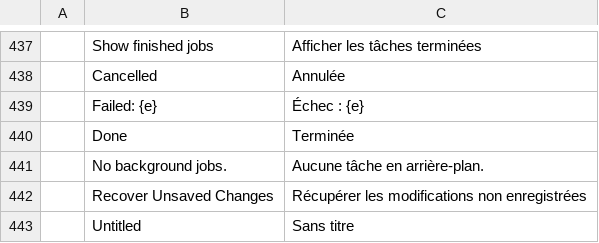
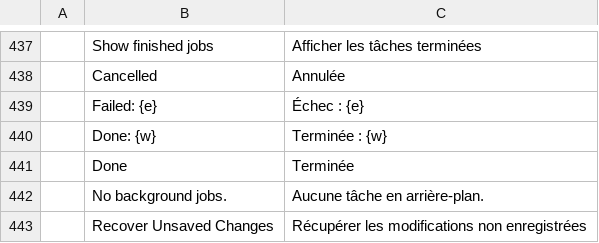
Before and after one commit to camcoley1/filmcraft, a TSV file: crates/ui-egui/src/i18n/fr.tsv, drawn as a sheet; only a part is shown, gaps mark what is left out; the shorter side is filled out with more unchanged rows.

```diff
--- a/crates/ui-egui/src/i18n/fr.tsv
+++ b/crates/ui-egui/src/i18n/fr.tsv
@@ -439,2 +439,3 @@
 	Failed: {e}	Échec : {e}
+	Done: {w}	Terminée : {w}
 	Done	Terminée
```
Also changed, not shown: crates/ui-egui/src/i18n/de.tsv, crates/ui-egui/src/i18n/es.tsv, 15 other files.
